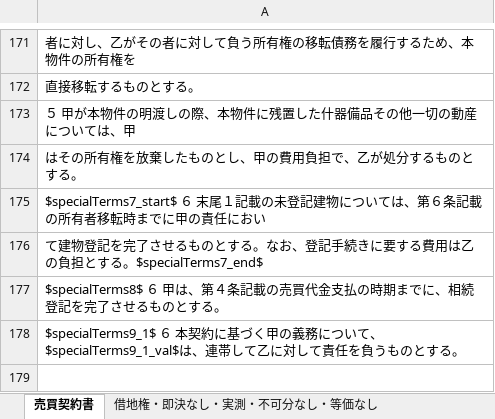
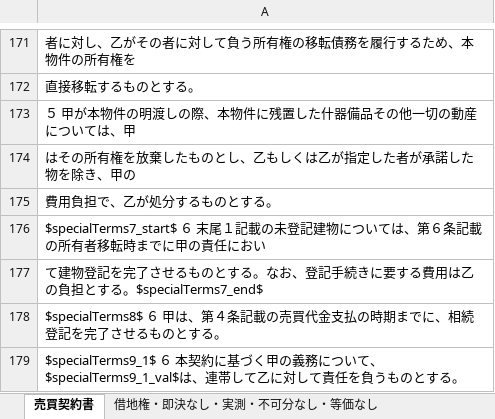
Before and after one commit to wavesyncjp/kbs_backend, an Excel workbook: template/contract/leasehold/売買契約書【借地権・即決なし・実測・不可分なし・等価交換なし】.xlsx, sheet 売買契約書, drawn as a sheet; only a part is shown, gaps mark what is left out; the shorter side is filled out with more unchanged rows; values as stored, in another font and other column widths than the file's, no borders; the diff names each change by its address in the sheet, - before the commit and + after, or states it on an @@ line.

```diff
--- a/template/contract/leasehold/売買契約書【借地権・即決なし・実測・不可分なし・等価交換なし】.xlsx (sheet 売買契約書)
+++ b/template/contract/leasehold/売買契約書【借地権・即決なし・実測・不可分なし・等価交換なし】.xlsx (sheet 売買契約書)
-A174: はその所有権を放棄したものとし、甲の費用負担で、乙が処分するものとする。
+A174: はその所有権を放棄したものとし、乙もしくは乙が指定した者が承諾した物を除き、甲の
+row 175: 費用負担で、乙が処分するものとする。
```
Also changed, not shown: template/contract/leasehold/売買契約書【借地権・即決なし・借地契約面積・不可分なし・等価交換なし】.xlsx, template/contract/leasehold/売買契約書【借地権・即決なし・公簿・不可分あり・等価交換なし】.xlsx, 21 other files.
